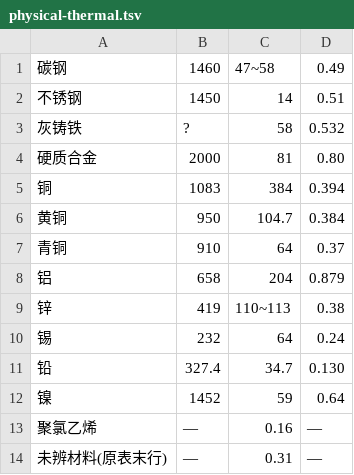
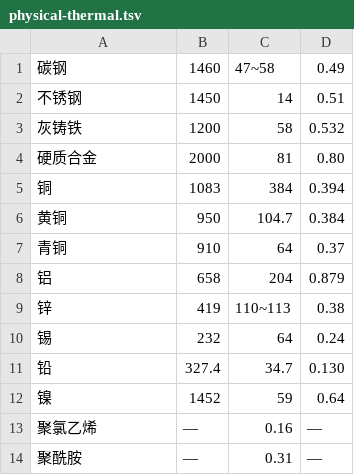
Before and after one commit to cyx3705/2026-044, a TSV file: b-Code/Norma/Formulas/physical-thermal.tsv, drawn as a sheet.

```diff
--- a/b-Code/Norma/Formulas/physical-thermal.tsv
+++ b/b-Code/Norma/Formulas/physical-thermal.tsv
@@ -2,3 +2,3 @@
 不锈钢	1450	14	0.51
-灰铸铁	?	58	0.532
+灰铸铁	1200	58	0.532
 硬质合金	2000	81	0.80
@@ -13,2 +13,2 @@
 聚氯乙烯	—	0.16	—
-未辨材料(原表末行)	—	0.31	—
+聚酰胺	—	0.31	—
```
Also changed, not shown: b-Code/Norma/Formulas/physical-bulk.tsv, b-Code/Norma/Formulas/physical-density.tsv, 13 other files.
